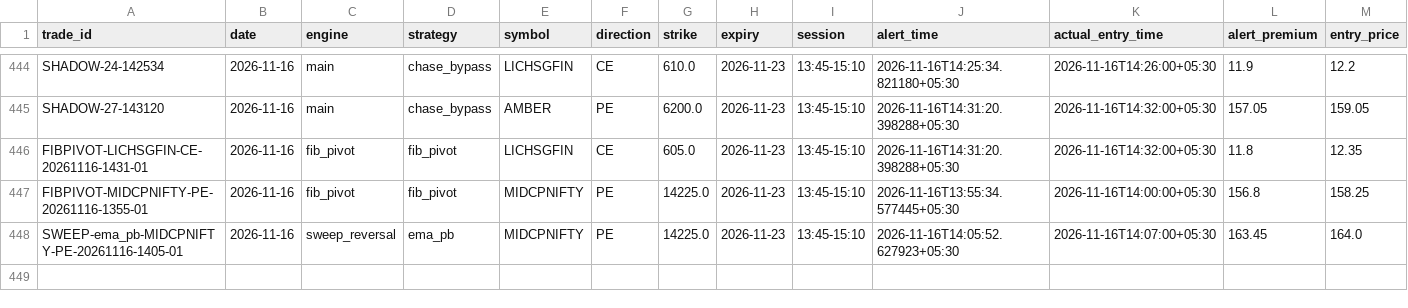
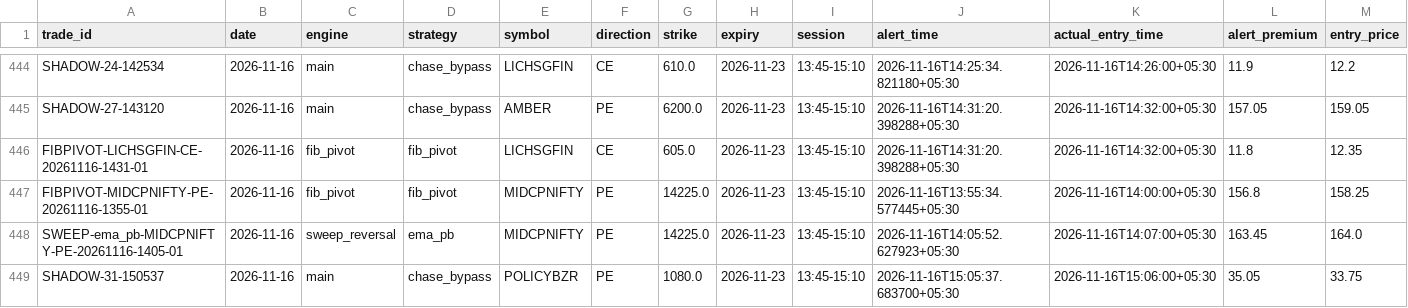
Before and after one commit to kothasanketh93-afk/options-alert-scanner, a CSV file: ledger/outcomes.csv, drawn as a sheet; only a part is shown, gaps mark what is left out; rows hold the shown columns only; the diff names each change by its address in the sheet, - before the commit and + after, or states it on an @@ line.

```diff
--- a/ledger/outcomes.csv
+++ b/ledger/outcomes.csv
+row 449: SHADOW-31-150537 | 2026-11-16 | main | chase_bypass | POLICYBZR | PE | 1080.0 | 2026-11-23 | 13:45-15:10 | 2026-11-16T15:05:37.683700+05:30 | 2026-11-16T15:06:00+05:30 | 35.05 | 33.75
```
Also changed, not shown: ledger/pattern_tape/2026-11-16.csv, 3 other files.
